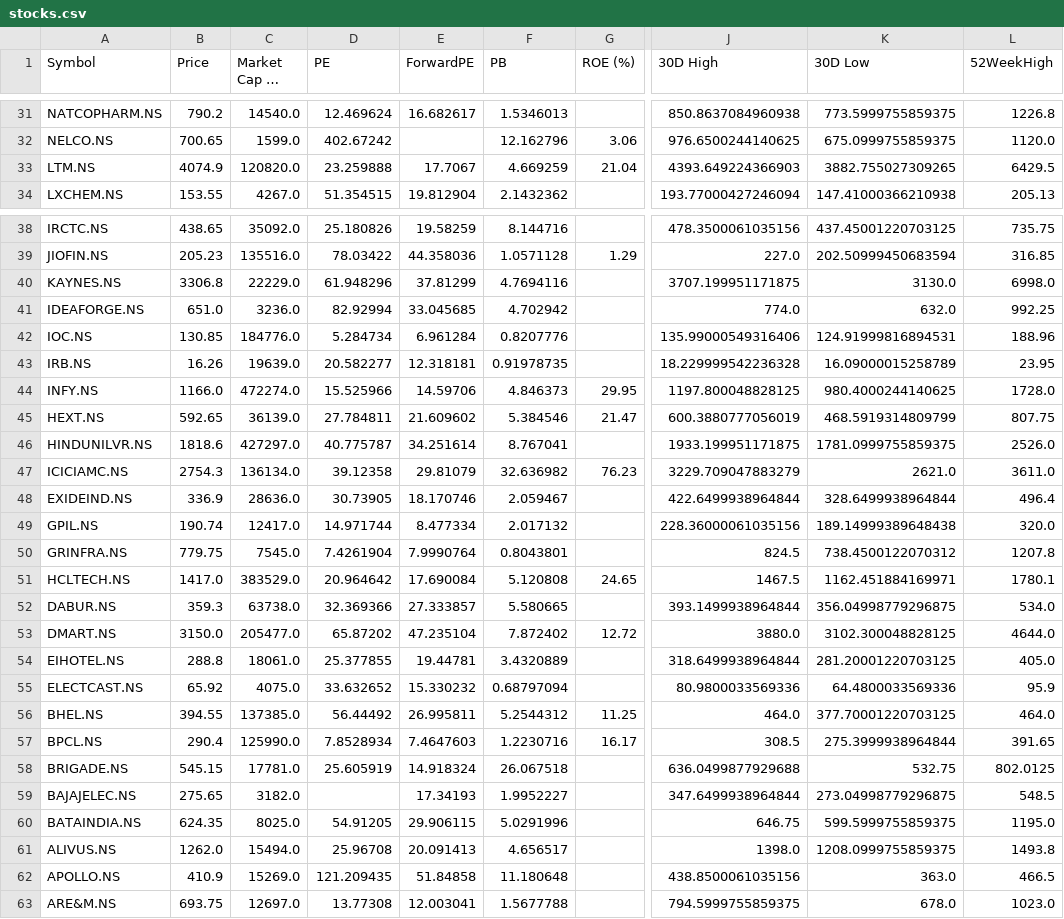
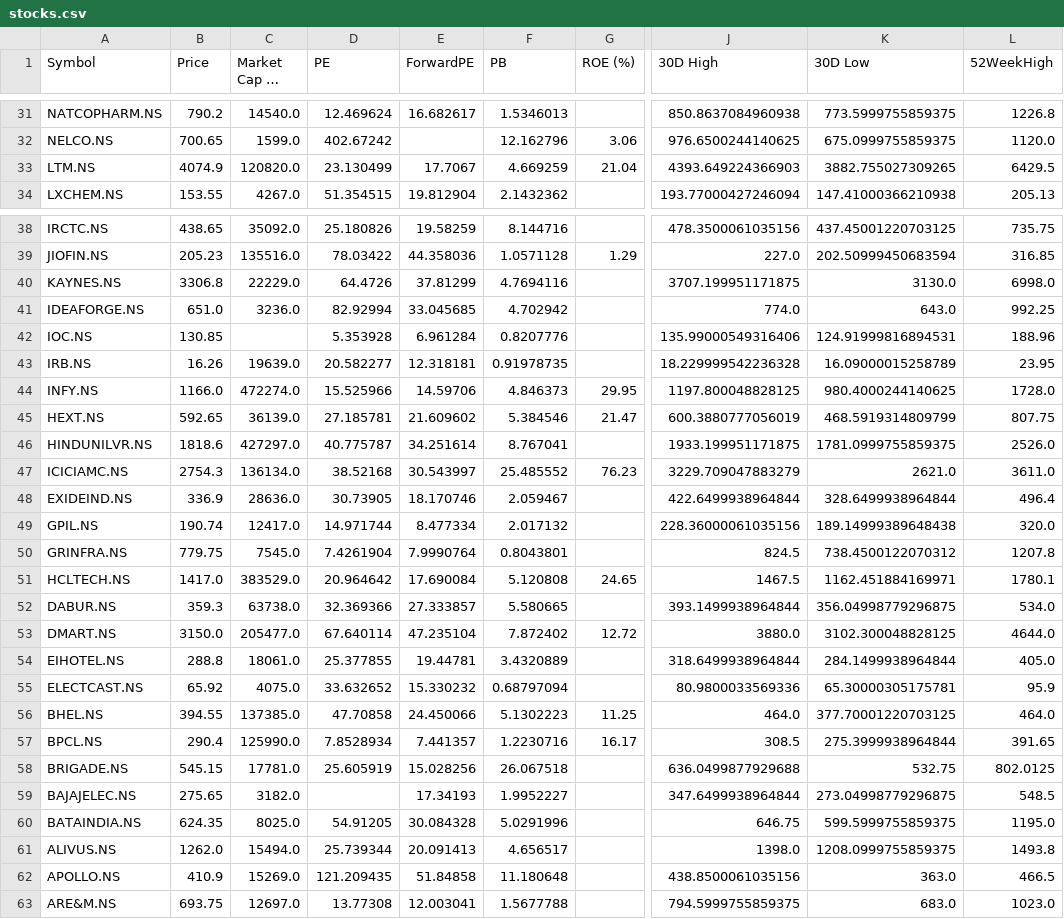
Before and after one commit to rsh-lab/nse-stock-dashboard, a CSV file: stocks.csv, drawn as a sheet; only a part is shown, gaps mark what is left out; long unchanged cells end in …; the diff covers the shown part only; the diff names each change by its address in the sheet, - before the commit and + after, or states it on an @@ line.

```diff
--- a/stocks.csv
+++ b/stocks.csv
-D33 (PE): 23.259888
+D33 (PE): 23.130499
-D40 (PE): 61.948296
+D40 (PE): 64.4726
-K41 (30D Low): 632.0
+K41 (30D Low): 643.0
-C42 (Market Cap (₹ Cr)): 184776.0
+C42 (Market Cap (₹ Cr)): (empty)
-D42 (PE): 5.284734
+D42 (PE): 5.353928
-D45 (PE): 27.784811
+D45 (PE): 27.185781
-D47 (PE): 39.12358
+D47 (PE): 38.52168
-E47 (ForwardPE): 29.81079
+E47 (ForwardPE): 30.543997
-F47 (PB): 32.636982
+F47 (PB): 25.485552
-D53 (PE): 65.87202
+D53 (PE): 67.640114
-K54 (30D Low): 281.20001220703125
+K54 (30D Low): 284.1499938964844
-K55 (30D Low): 64.4800033569336
+K55 (30D Low): 65.30000305175781
-D56 (PE): 56.44492
+D56 (PE): 47.70858
-E56 (ForwardPE): 26.995811
+E56 (ForwardPE): 24.450066
-F56 (PB): 5.2544312
+F56 (PB): 5.1302223
-E57 (ForwardPE): 7.4647603
+E57 (ForwardPE): 7.441357
-E58 (ForwardPE): 14.918324
+E58 (ForwardPE): 15.028256
-E60 (ForwardPE): 29.906115
+E60 (ForwardPE): 30.084328
-D61 (PE): 25.96708
+D61 (PE): 25.739344
-K63 (30D Low): 678.0
+K63 (30D Low): 683.0
```
Also changed, not shown: 18 edited cells elsewhere in this file.
